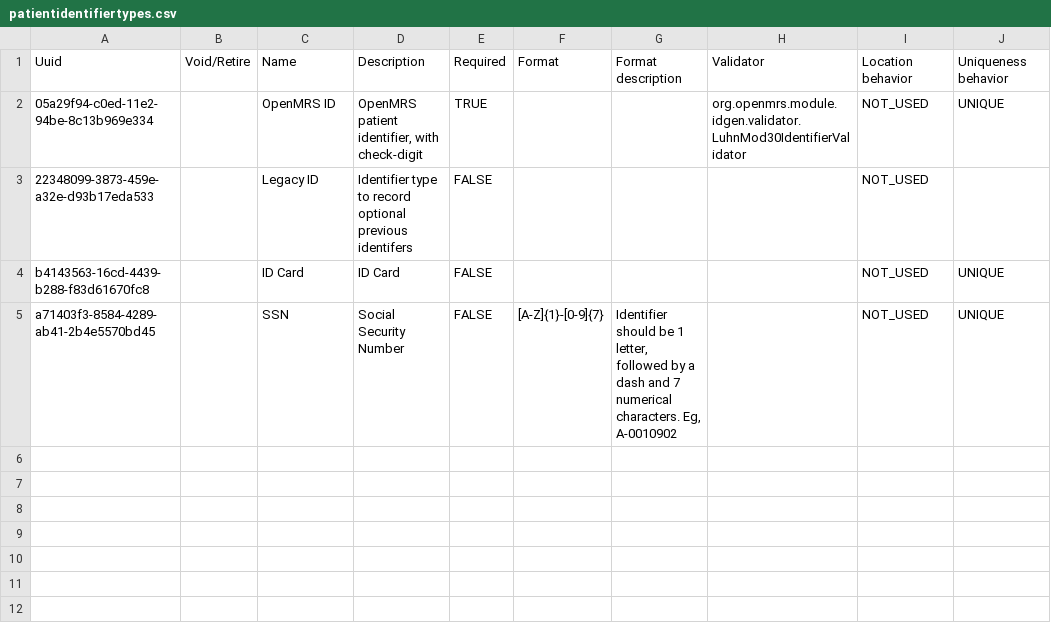
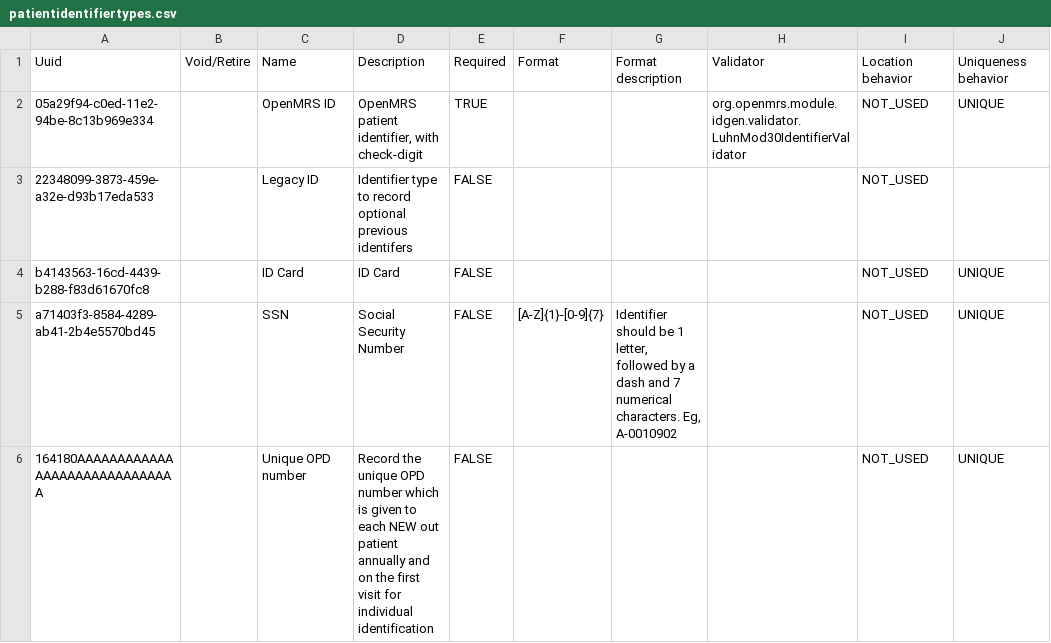
Before and after one commit to PiusKariuki/eHospital2.0, a CSV file: distro/configuration/patientidentifiertypes/patientidentifiertypes.csv, drawn as a sheet.

```diff
--- a/distro/configuration/patientidentifiertypes/patientidentifiertypes.csv
+++ b/distro/configuration/patientidentifiertypes/patientidentifiertypes.csv
@@ -5 +5,2 @@ b4143563-16cd-4439-b288-f83d61670fc8,,ID Card,ID Card,FALSE,,,,NOT_USED,UNIQUE
 a71403f3-8584-4289-ab41-2b4e5570bd45,,SSN,Social Security Number,FALSE,[A-Z]{1}-[0-9]{7},"Identifier should be 1 letter, followed by a dash and 7 numerical characters. Eg, A-0010902",,NOT_USED,UNIQUE
+164180AAAAAAAAAAAAAAAAAAAAAAAAAAAAAA,,Unique OPD number,Record the unique OPD number which is given to each NEW out patient  annually and on the first visit for individual identification,FALSE,,,,NOT_USED,UNIQUE
```
Also changed, not shown: distro/configuration/encountertypes/encountertypes_sjth.csv, 5 other files.
